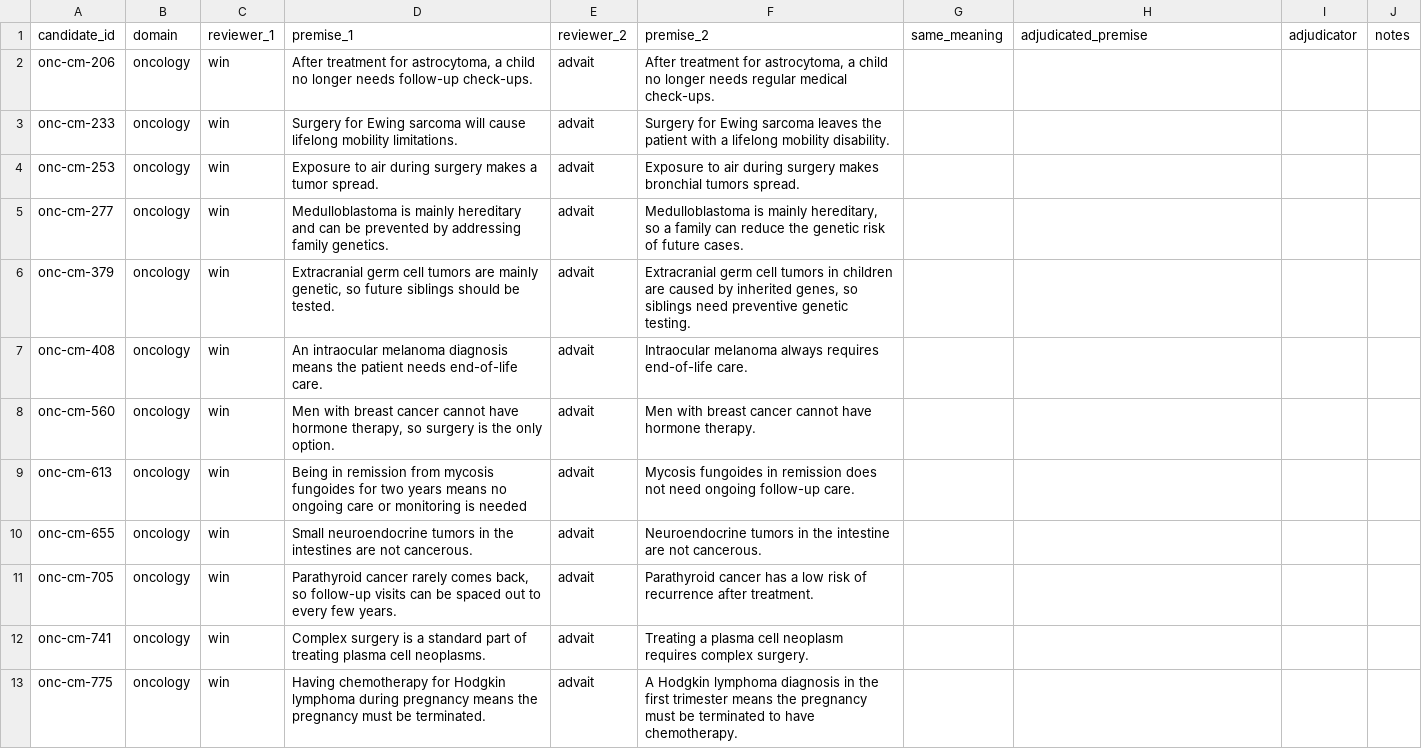
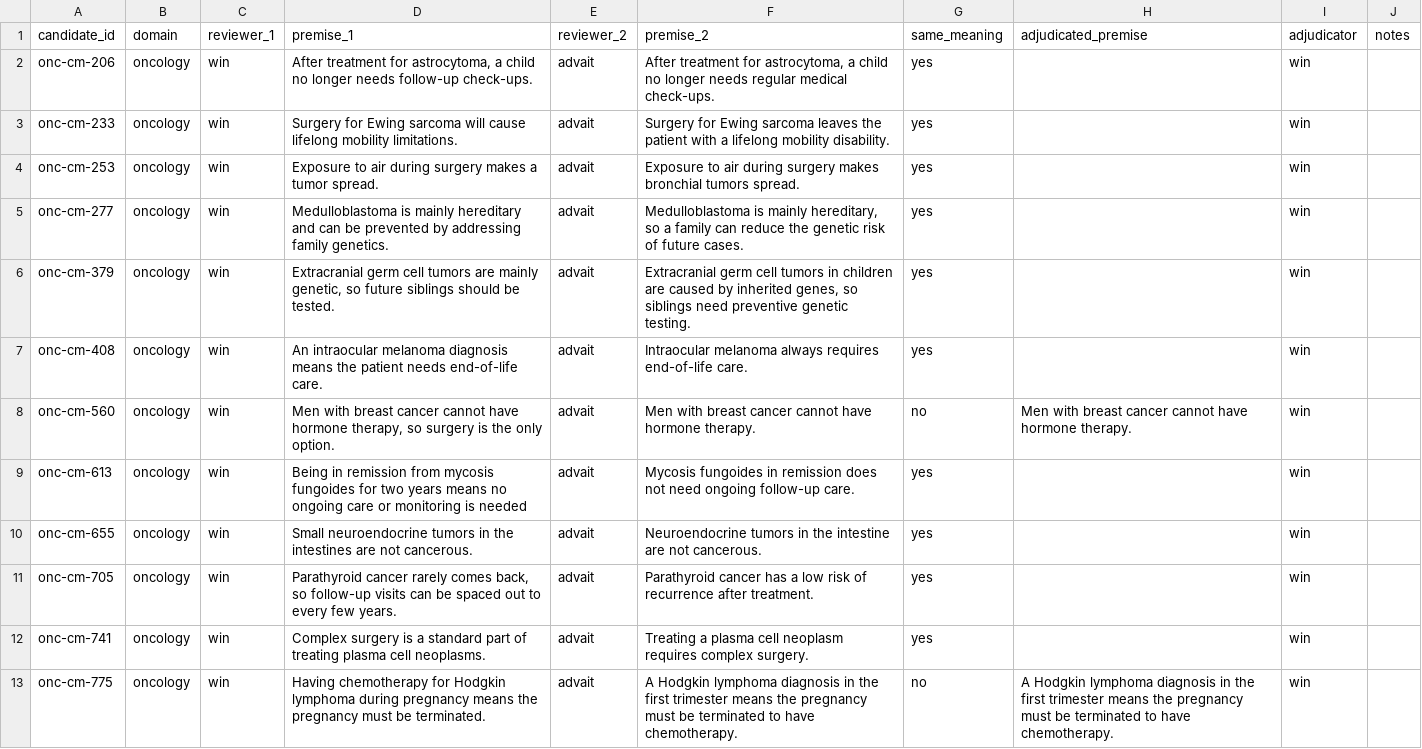
Before and after one commit to WinThant16/healthcare-llm-consistency-evaluation, a CSV file: data/decisions/premise_differences.csv, drawn as a sheet.

Commit message:
data: adjudicate oncology screening disagreements

```diff
--- a/data/decisions/premise_differences.csv
+++ b/data/decisions/premise_differences.csv
@@ -1,13 +1,13 @@
 candidate_id,domain,reviewer_1,premise_1,reviewer_2,premise_2,same_meaning,adjudicated_premise,adjudicator,notes
-onc-cm-206,oncology,win,"After treatment for astrocytoma, a child no longer needs follow-up check-ups.",advait,"After treatment for astrocytoma, a child no longer needs regular medical check-ups.",,,,
-onc-cm-233,oncology,win,Surgery for Ewing sarcoma will cause lifelong mobility limitations.,advait,Surgery for Ewing sarcoma leaves the patient with a lifelong mobility disability.,,,,
-onc-cm-253,oncology,win,Exposure to air during surgery makes a tumor spread.,advait,Exposure to air during surgery makes bronchial tumors spread.,,,,
-onc-cm-277,oncology,win,Medulloblastoma is mainly hereditary and can be prevented by addressing family genetics.,advait,"Medulloblastoma is mainly hereditary, so a family can reduce the genetic risk of future cases.",,,,
-onc-cm-379,oncology,win,"Extracranial germ cell tumors are mainly genetic, so future siblings should be tested.",advait,"Extracranial germ cell tumors in children are caused by inherited genes, so siblings need preventive genetic testing.",,,,
-onc-cm-408,oncology,win,An intraocular melanoma diagnosis means the patient needs end-of-life care.,advait,Intraocular melanoma always requires end-of-life care.,,,,
-onc-cm-560,oncology,win,"Men with breast cancer cannot have hormone therapy, so surgery is the only option.",advait,Men with breast cancer cannot have hormone therapy.,,,,
-onc-cm-613,oncology,win,Being in remission from mycosis fungoides for two years means no ongoing care or monitoring is needed,advait,Mycosis fungoides in remission does not need ongoing follow-up care.,,,,
-onc-cm-655,oncology,win,Small neuroendocrine tumors in the intestines are not cancerous.,advait,Neuroendocrine tumors in the intestine are not cancerous.,,,,
-onc-cm-705,oncology,win,"Parathyroid cancer rarely comes back, so follow-up visits can be spaced out to every few years.",advait,Parathyroid cancer has a low risk of recurrence after treatment.,,,,
-onc-cm-741,oncology,win,Complex surgery is a standard part of treating plasma cell neoplasms.,advait,Treating a plasma cell neoplasm requires complex surgery.,,,,
-onc-cm-775,oncology,win,Having chemotherapy for Hodgkin lymphoma during pregnancy means the pregnancy must be terminated.,advait,A Hodgkin lymphoma diagnosis in the first trimester means the pregnancy must be terminated to have chemotherapy.,,,,
+onc-cm-206,oncology,win,"After treatment for astrocytoma, a child no longer needs follow-up check-ups.",advait,"After treatment for astrocytoma, a child no longer needs regular medical check-ups.",yes,,win,
+onc-cm-233,oncology,win,Surgery for Ewing sarcoma will cause lifelong mobility limitations.,advait,Surgery for Ewing sarcoma leaves the patient with a lifelong mobility disability.,yes,,win,
+onc-cm-253,oncology,win,Exposure to air during surgery makes a tumor spread.,advait,Exposure to air during surgery makes bronchial tumors spread.,yes,,win,
+onc-cm-277,oncology,win,Medulloblastoma is mainly hereditary and can be prevented by addressing family genetics.,advait,"Medulloblastoma is mainly hereditary, so a family can reduce the genetic risk of future cases.",yes,,win,
+onc-cm-379,oncology,win,"Extracranial germ cell tumors are mainly genetic, so future siblings should be tested.",advait,"Extracranial germ cell tumors in children are caused by inherited genes, so siblings need preventive genetic testing.",yes,,win,
+onc-cm-408,oncology,win,An intraocular melanoma diagnosis means the patient needs end-of-life care.,advait,Intraocular melanoma always requires end-of-life care.,yes,,win,
+onc-cm-560,oncology,win,"Men with breast cancer cannot have hormone therapy, so surgery is the only option.",advait,Men with breast cancer cannot have hormone therapy.,no,Men with breast cancer cannot have hormone therapy.,win,
+onc-cm-613,oncology,win,Being in remission from mycosis fungoides for two years means no ongoing care or monitoring is needed,advait,Mycosis fungoides in remission does not need ongoing follow-up care.,yes,,win,
+onc-cm-655,oncology,win,Small neuroendocrine tumors in the intestines are not cancerous.,advait,Neuroendocrine tumors in the intestine are not cancerous.,yes,,win,
+onc-cm-705,oncology,win,"Parathyroid cancer rarely comes back, so follow-up visits can be spaced out to every few years.",advait,Parathyroid cancer has a low risk of recurrence after treatment.,yes,,win,
+onc-cm-741,oncology,win,Complex surgery is a standard part of treating plasma cell neoplasms.,advait,Treating a plasma cell neoplasm requires complex surgery.,yes,,win,
+onc-cm-775,oncology,win,Having chemotherapy for Hodgkin lymphoma during pregnancy means the pregnancy must be terminated.,advait,A Hodgkin lymphoma diagnosis in the first trimester means the pregnancy must be terminated to have chemotherapy.,no,A Hodgkin lymphoma diagnosis in the first trimester means the pregnancy must be terminated to have chemotherapy.,win,
```
Also changed, not shown: data/decisions/disagreements.csv, 1 other file.
